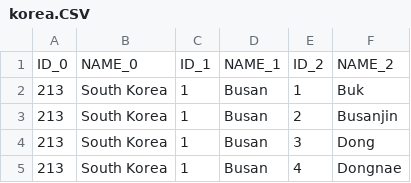
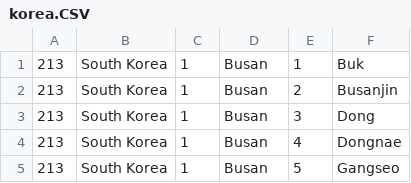
Before and after one commit to HS-YN/swpp17f-plask, a CSV file: PlaskBack/location/korea.CSV, drawn as a sheet; only a part is shown; the shorter side is filled out with more unchanged rows; the diff names each change by its address in the sheet, - before the commit and + after, or states it on an @@ line.

```diff
--- a/PlaskBack/location/korea.CSV
+++ b/PlaskBack/location/korea.CSV
-row 1: ID_0 | NAME_0 | ID_1 | NAME_1 | ID_2 | NAME_2
```
Also changed, not shown: 5 other files.
